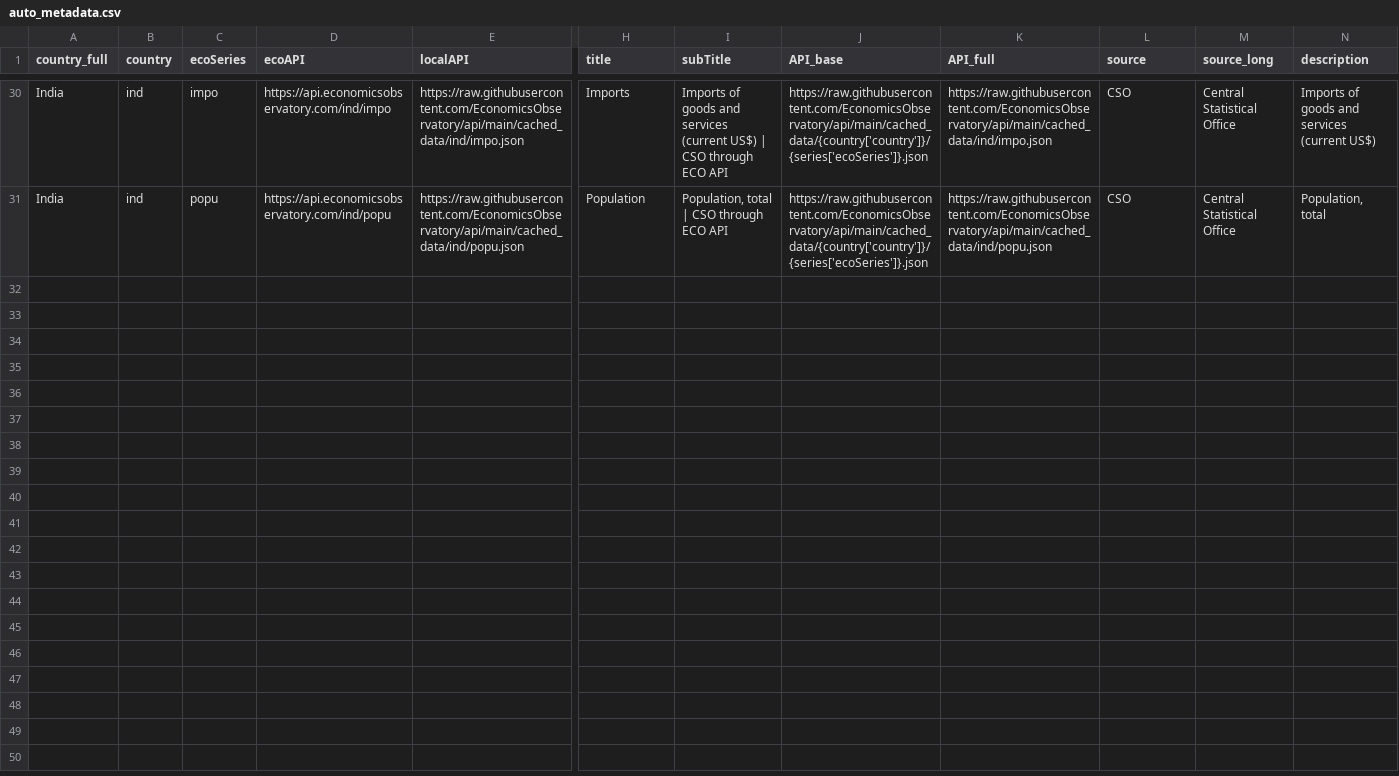
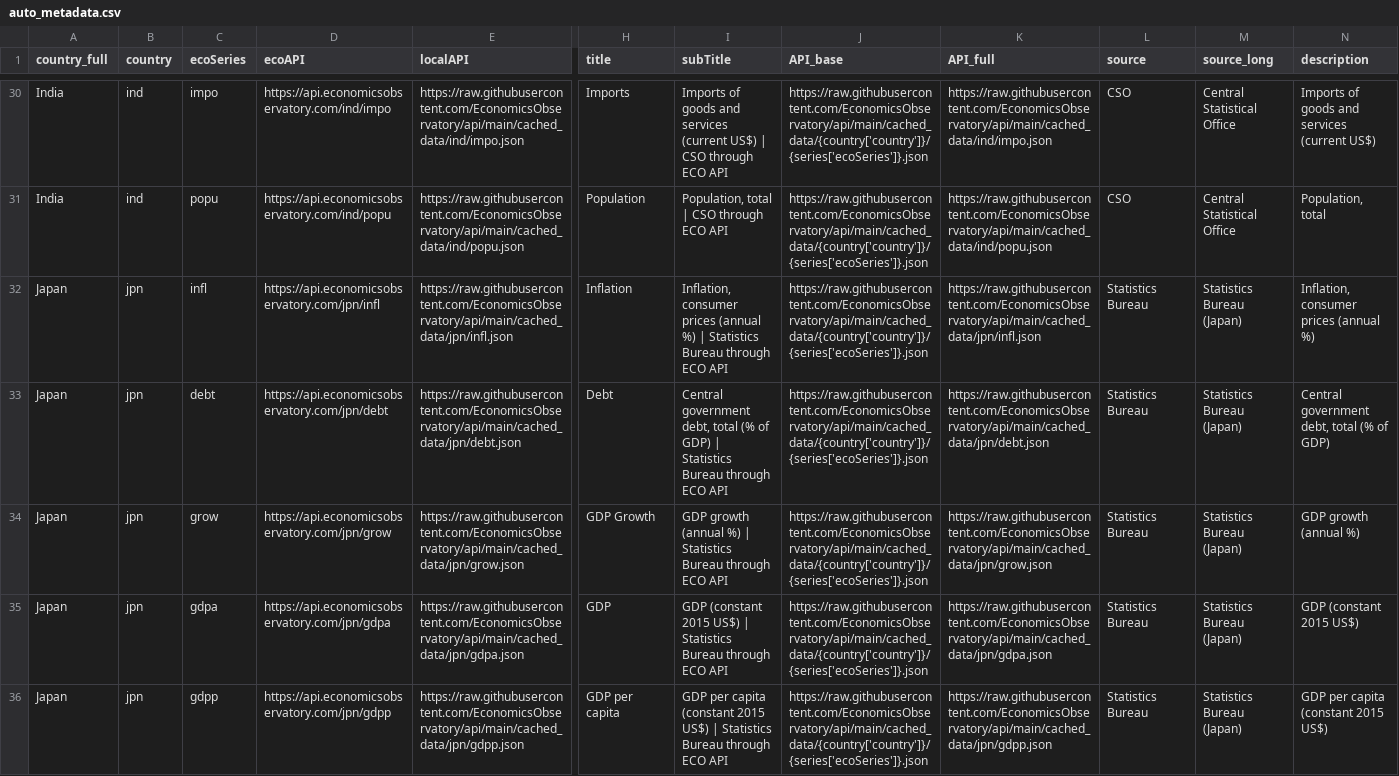
Before and after one commit to EconomicsObservatory/api, a CSV file: auto_metadata.csv, drawn as a sheet; only a part is shown, gaps mark what is left out; rows hold the shown columns only; the diff covers the shown part only; the diff names each change by its address in the sheet, - before the commit and + after, or states it on an @@ line.

Commit message:
Japan: live API -> Cache

```diff
--- a/auto_metadata.csv
+++ b/auto_metadata.csv
+row 32: Japan | jpn | infl | https://api.economicsobservatory.com/jpn/infl | https://raw.githubusercontent.com/EconomicsObservatory/api/main/cached_data/jpn/infl.json | Inflation | Inflation, consumer prices (annual %) | Statistics Bureau through ECO API | https://raw.githubusercontent.com/EconomicsObservatory/api/main/cached_data/{country['country']}/{series['ecoSeries']}.json | https://raw.githubusercontent.com/EconomicsObservatory/api/main/cached_data/jpn/infl.json | Statistics Bureau | Statistics Bureau (Japan) | Inflation, consumer prices (annual %)
+row 33: Japan | jpn | debt | https://api.economicsobservatory.com/jpn/debt | https://raw.githubusercontent.com/EconomicsObservatory/api/main/cached_data/jpn/debt.json | Debt | Central government debt, total (% of GDP) | Statistics Bureau through ECO API | https://raw.githubusercontent.com/EconomicsObservatory/api/main/cached_data/{country['country']}/{series['ecoSeries']}.json | https://raw.githubusercontent.com/EconomicsObservatory/api/main/cached_data/jpn/debt.json | Statistics Bureau | Statistics Bureau (Japan) | Central government debt, total (% of GDP)
+row 34: Japan | jpn | grow | https://api.economicsobservatory.com/jpn/grow | https://raw.githubusercontent.com/EconomicsObservatory/api/main/cached_data/jpn/grow.json | GDP Growth | GDP growth (annual %) | Statistics Bureau through ECO API | https://raw.githubusercontent.com/EconomicsObservatory/api/main/cached_data/{country['country']}/{series['ecoSeries']}.json | https://raw.githubusercontent.com/EconomicsObservatory/api/main/cached_data/jpn/grow.json | Statistics Bureau | Statistics Bureau (Japan) | GDP growth (annual %)
+row 35: Japan | jpn | gdpa | https://api.economicsobservatory.com/jpn/gdpa | https://raw.githubusercontent.com/EconomicsObservatory/api/main/cached_data/jpn/gdpa.json | GDP | GDP (constant 2015 US$) | Statistics Bureau through ECO API | https://raw.githubusercontent.com/EconomicsObservatory/api/main/cached_data/{country['country']}/{series['ecoSeries']}.json | https://raw.githubusercontent.com/EconomicsObservatory/api/main/cached_data/jpn/gdpa.json | Statistics Bureau | Statistics Bureau (Japan) | GDP (constant 2015 US$)
+row 36: Japan | jpn | gdpp | https://api.economicsobservatory.com/jpn/gdpp | https://raw.githubusercontent.com/EconomicsObservatory/api/main/cached_data/jpn/gdpp.json | GDP per capita | GDP per capita (constant 2015 US$) | Statistics Bureau through ECO API | https://raw.githubusercontent.com/EconomicsObservatory/api/main/cached_data/{country['country']}/{series['ecoSeries']}.json | https://raw.githubusercontent.com/EconomicsObservatory/api/main/cached_data/jpn/gdpp.json | Statistics Bureau | Statistics Bureau (Japan) | GDP per capita (constant 2015 US$)
```
Also changed, not shown: 5 added rows elsewhere in this file, metadata-edge.csv, 10 other files.
